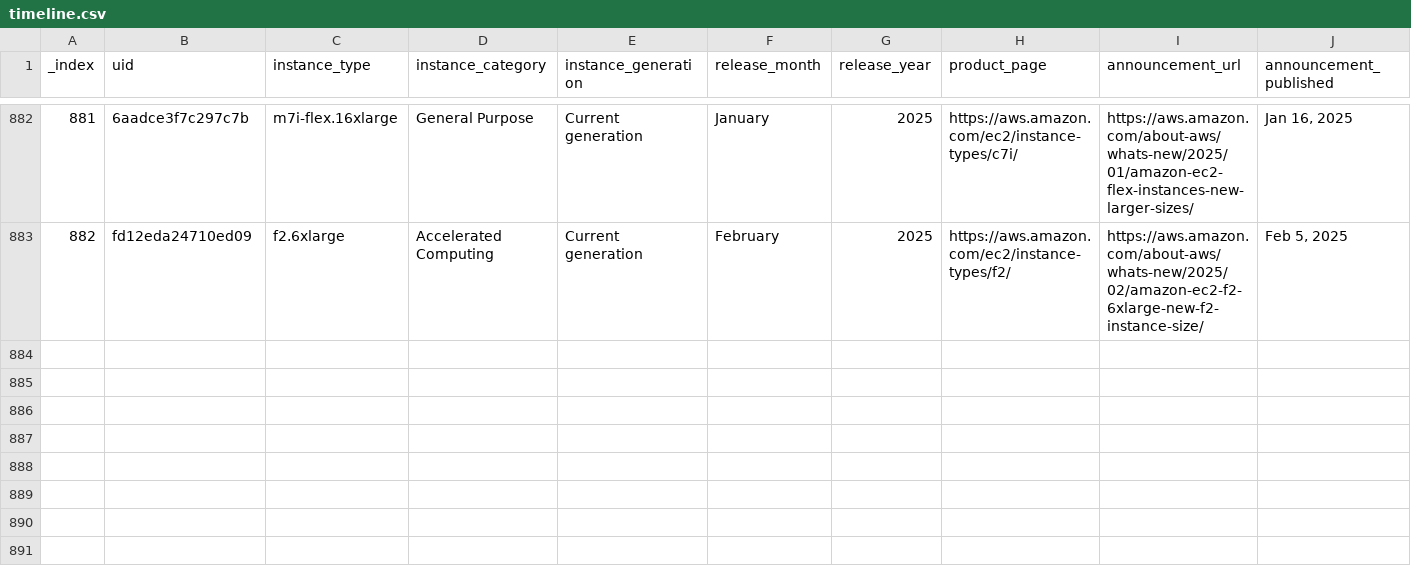
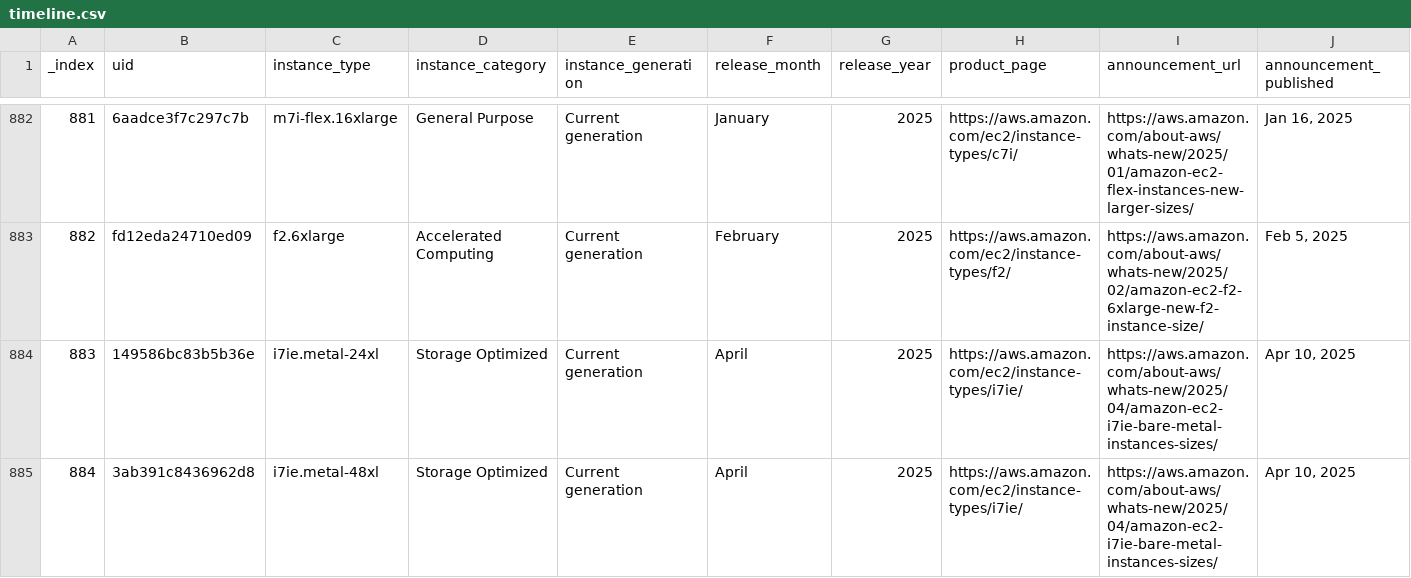
Before and after one commit to nrollr/EC2-timeline, a CSV file: public/data/timeline.csv, drawn as a sheet; only a part is shown, gaps mark what is left out; rows hold the shown columns only; the diff names each change by its address in the sheet, - before the commit and + after, or states it on an @@ line.

```diff
--- a/public/data/timeline.csv
+++ b/public/data/timeline.csv
+row 884: 883 | 149586bc83b5b36e | i7ie.metal-24xl | Storage Optimized | Current generation | April | 2025 | https://aws.amazon.com/ec2/instance-types/i7ie/ | https://aws.amazon.com/about-aws/whats-new/2025/04/amazon-ec2-i7ie-bare-metal-instances-sizes/ | Apr 10, 2025
+row 885: 884 | 3ab391c8436962d8 | i7ie.metal-48xl | Storage Optimized | Current generation | April | 2025 | https://aws.amazon.com/ec2/instance-types/i7ie/ | https://aws.amazon.com/about-aws/whats-new/2025/04/amazon-ec2-i7ie-bare-metal-instances-sizes/ | Apr 10, 2025
```
Also changed, not shown: 4 other files.
